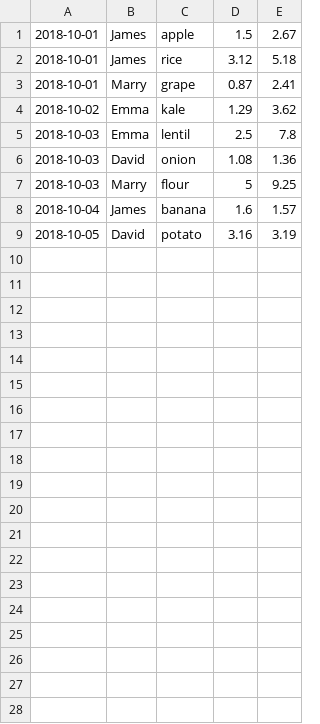
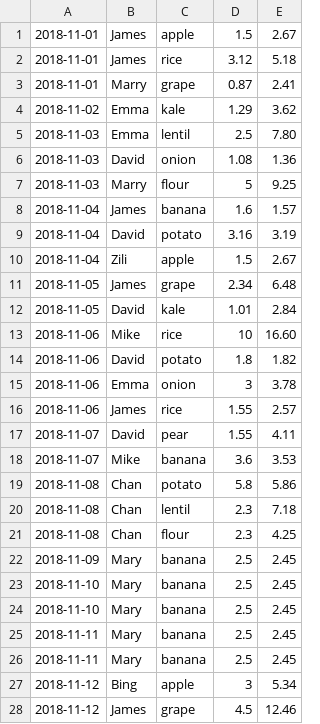
Before and after one commit to ziliwang912/CMS, a CSV file: database/data/transactions.csv, drawn as a sheet; only a part is shown; the diff covers the shown part only.

```diff
--- a/database/data/transactions.csv
+++ b/database/data/transactions.csv
@@ -1,9 +1,28 @@
-2018-10-01,James,apple,1.5,2.67
-2018-10-01,James,rice,3.12,5.18
-2018-10-01,Marry,grape,0.87,2.41
-2018-10-02,Emma,kale,1.29,3.62
-2018-10-03,Emma,lentil,2.5,7.8
-2018-10-03,David,onion,1.08,1.36
-2018-10-03,Marry,flour,5,9.25
-2018-10-04,James,banana,1.6,1.57
-2018-10-05,David,potato,3.16,3.19
+2018-11-01,James,apple,1.5,2.67
+2018-11-01,James,rice,3.12,5.18
+2018-11-01,Marry,grape,0.87,2.41
+2018-11-02,Emma,kale,1.29,3.62
+2018-11-03,Emma,lentil,2.5,7.80
+2018-11-03,David,onion,1.08,1.36
+2018-11-03,Marry,flour,5,9.25
+2018-11-04,James,banana,1.6,1.57
+2018-11-04,David,potato,3.16,3.19
+2018-11-04,Zili,apple,1.5,2.67
+2018-11-05,James,grape,2.34,6.48
+2018-11-05,David,kale,1.01,2.84
+2018-11-06,Mike,rice,10,16.60
+2018-11-06,David,potato,1.8,1.82
+2018-11-06,Emma,onion,3,3.78
+2018-11-06,James,rice,1.55,2.57
+2018-11-07,David,pear,1.55,4.11
+2018-11-07,Mike,banana,3.6,3.53
+2018-11-08,Chan,potato,5.8,5.86
+2018-11-08,Chan,lentil,2.3,7.18
+2018-11-08,Chan,flour,2.3,4.25
+2018-11-09,Mary,banana,2.5,2.45
+2018-11-10,Mary,banana,2.5,2.45
+2018-11-10,Mary,banana,2.5,2.45
+2018-11-11,Mary,banana,2.5,2.45
+2018-11-11,Mary,banana,2.5,2.45
+2018-11-12,Bing,apple,3,5.34
+2018-11-12,James,grape,4.5,12.46
```
Also changed, not shown: 13 added rows elsewhere in this file, database/data/products.csv, 3 other files.
